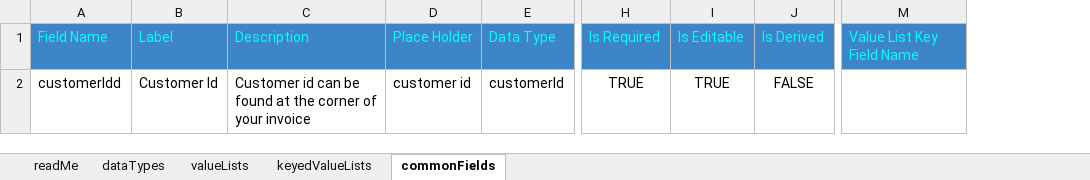
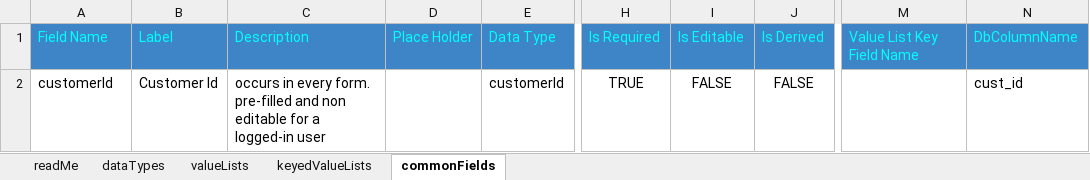
Before and after one commit to raghu-bhandi/forms, an Excel workbook: src/main/resources/fm/spec/application.xlsx, sheet commonFields, drawn as a sheet; only a part is shown, gaps mark what is left out; values as stored, in another font and other column widths than the file's, no borders; charts and pictures not drawn; the diff names each change by its address in the sheet, - before the commit and + after, or states it on an @@ line.

```diff
--- a/src/main/resources/fm/spec/application.xlsx (sheet commonFields)
+++ b/src/main/resources/fm/spec/application.xlsx (sheet commonFields)
+column N, rows 1-2: DbColumnName | cust_id
-A2: customerIdd
+A2: customerId
-C2: Customer id can be found at the corner of your invoice
+C2: occurs in every form. pre-filled and non editable for a logged-in user
-D2: customer id
+D2: (empty)
-I2: TRUE
+I2: FALSE
```
Also changed, not shown: sheet dataTypes, sheet valueLists, sheet keyedValueLists, src/main/resources/fm/spec/form/form1.xlsx, src/main/resources/fm/spec/form/form2.xlsx, 35 other files.
